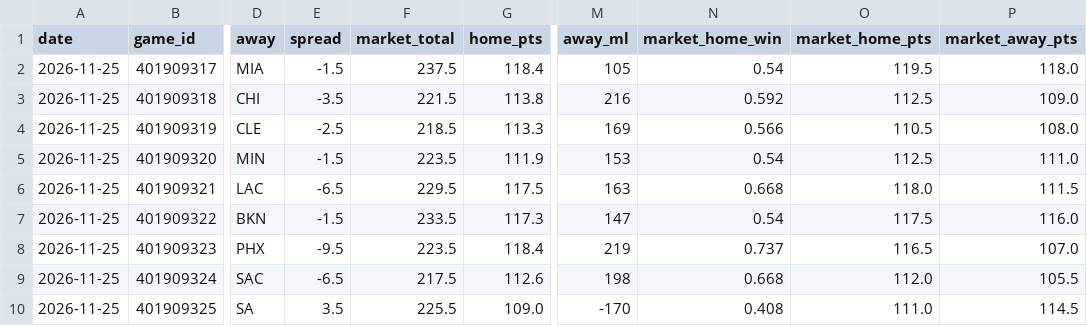
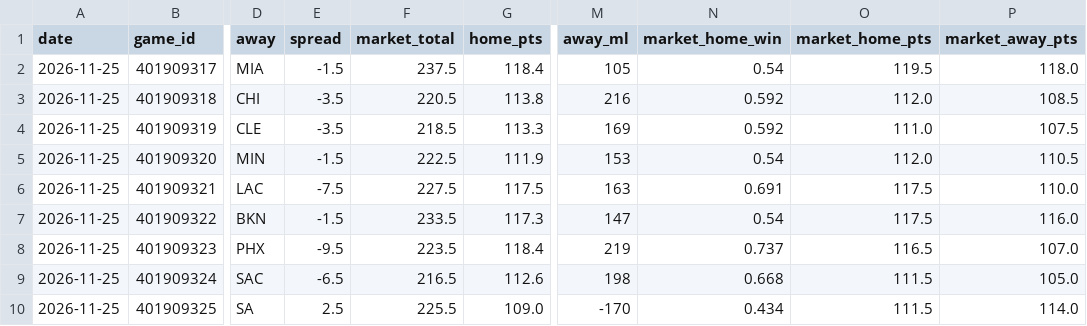
Before and after one commit to mason7park-debug/NBAprojections, a CSV file: data/gamepreds/2026-11-25.csv, drawn as a sheet; only a part is shown, gaps mark what is left out; the diff names each change by its address in the sheet, - before the commit and + after, or states it on an @@ line.

```diff
--- a/data/gamepreds/2026-11-25.csv
+++ b/data/gamepreds/2026-11-25.csv
-F3 (market_total): 221.5
+F3 (market_total): 220.5
-O3 (market_home_pts): 112.5
+O3 (market_home_pts): 112.0
-P3 (market_away_pts): 109.0
+P3 (market_away_pts): 108.5
-E4 (spread): -2.5
+E4 (spread): -3.5
-N4 (market_home_win): 0.566
+N4 (market_home_win): 0.592
-O4 (market_home_pts): 110.5
+O4 (market_home_pts): 111.0
-P4 (market_away_pts): 108.0
+P4 (market_away_pts): 107.5
-F5 (market_total): 223.5
+F5 (market_total): 222.5
-O5 (market_home_pts): 112.5
+O5 (market_home_pts): 112.0
-P5 (market_away_pts): 111.0
+P5 (market_away_pts): 110.5
-E6 (spread): -6.5
+E6 (spread): -7.5
-F6 (market_total): 229.5
+F6 (market_total): 227.5
-N6 (market_home_win): 0.668
+N6 (market_home_win): 0.691
-O6 (market_home_pts): 118.0
+O6 (market_home_pts): 117.5
-P6 (market_away_pts): 111.5
+P6 (market_away_pts): 110.0
-F9 (market_total): 217.5
+F9 (market_total): 216.5
-O9 (market_home_pts): 112.0
+O9 (market_home_pts): 111.5
-P9 (market_away_pts): 105.5
+P9 (market_away_pts): 105.0
-E10 (spread): 3.5
+E10 (spread): 2.5
-N10 (market_home_win): 0.408
+N10 (market_home_win): 0.434
-O10 (market_home_pts): 111.0
+O10 (market_home_pts): 111.5
-P10 (market_away_pts): 114.5
+P10 (market_away_pts): 114.0
```
Also changed, not shown: data/odds/2026-11-25.csv, data/projections/2026-11-25.csv, 4 other files.
